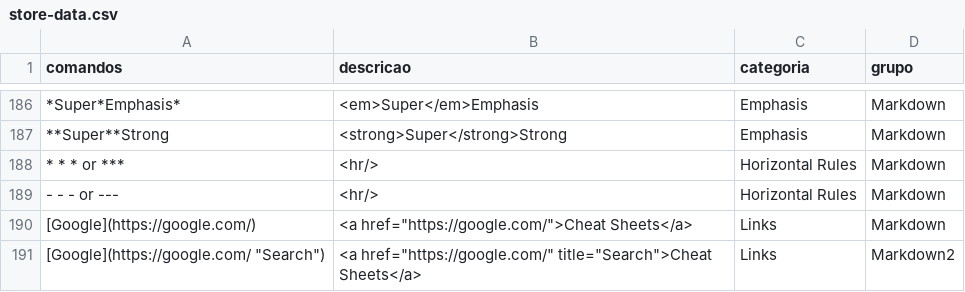
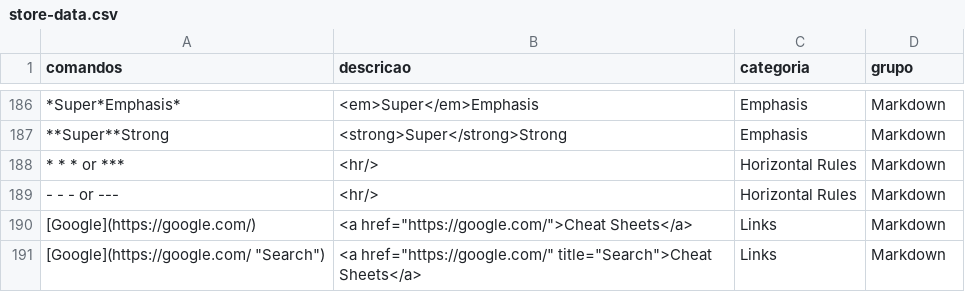
Before and after one commit to ConradoAlmeida/cheatsheets, a CSV file: _data/store-data.csv, drawn as a sheet; only a part is shown, gaps mark what is left out; the diff names each change by its address in the sheet, - before the commit and + after, or states it on an @@ line.

Commit message:
Update store-data.csv
desfazendo o teste

```diff
--- a/_data/store-data.csv
+++ b/_data/store-data.csv
-D191 (grupo): Markdown2
+D191 (grupo): Markdown
```
